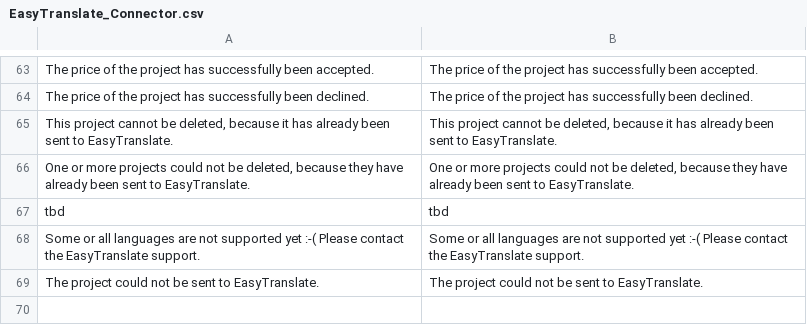
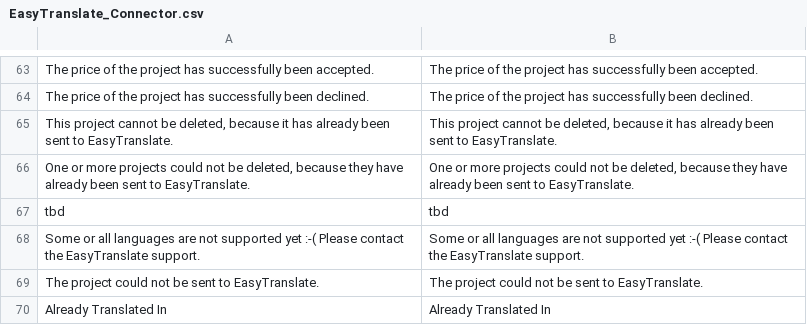
Before and after one commit to easytranslate-com/laas-api-magento-1-plugin, a CSV file: src/app/locale/en_US/EasyTranslate_Connector.csv, drawn as a sheet; only a part is shown, gaps mark what is left out.

```diff
--- a/src/app/locale/en_US/EasyTranslate_Connector.csv
+++ b/src/app/locale/en_US/EasyTranslate_Connector.csv
@@ -69 +69,2 @@
 "The project could not be sent to EasyTranslate.","The project could not be sent to EasyTranslate."
+"Already Translated In","Already Translated In"
```
Also changed, not shown: src/app/locale/de_DE/EasyTranslate_Connector.csv, 8 other files.
